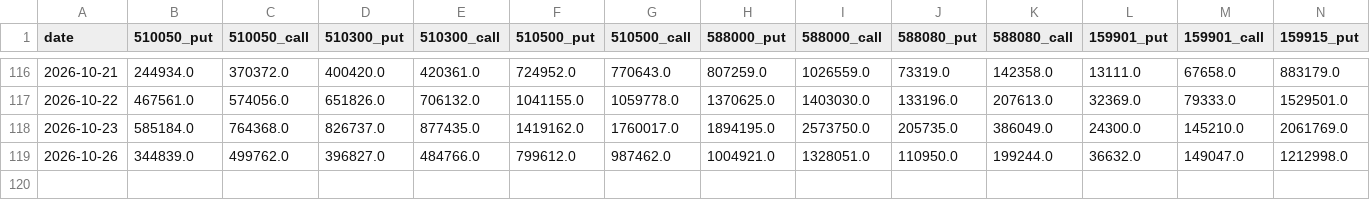
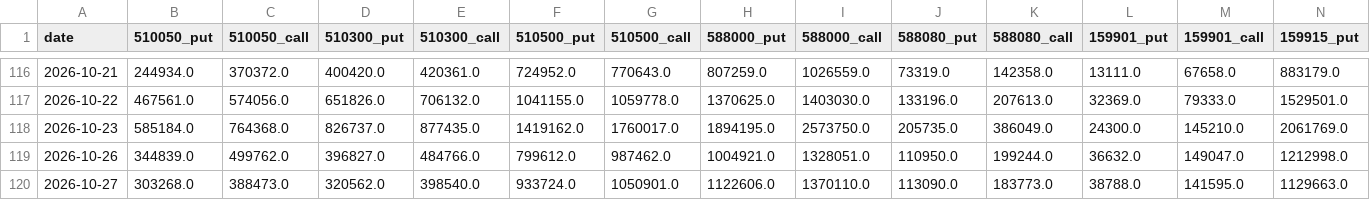
Before and after one commit to chenzhi123/market-trend-dashboard, a CSV file: data/cache/cn_option_pcr.csv, drawn as a sheet; only a part is shown, gaps mark what is left out; rows hold the shown columns only; the diff names each change by its address in the sheet, - before the commit and + after, or states it on an @@ line.

```diff
--- a/data/cache/cn_option_pcr.csv
+++ b/data/cache/cn_option_pcr.csv
+row 120: 2026-10-27 | 303268.0 | 388473.0 | 320562.0 | 398540.0 | 933724.0 | 1050901.0 | 1122606.0 | 1370110.0 | 113090.0 | 183773.0 | 38788.0 | 141595.0 | 1129663.0
```
Also changed, not shown: data/cache/px__DJI.csv, data/cache/px__GSPC.csv, 29 other files.
